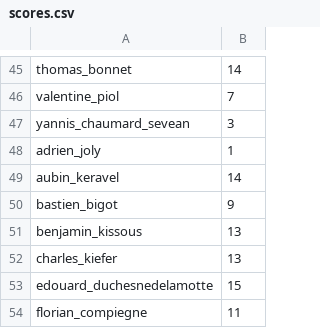
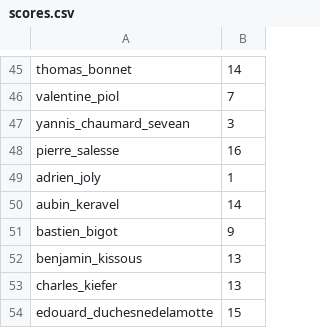
Before and after one commit to adrienjoly/js-test, a CSV file: exam-data/scores.csv, drawn as a sheet; only a part is shown, gaps mark what is left out; the shorter side is filled out with more unchanged rows; the diff names each change by its address in the sheet, - before the commit and + after, or states it on an @@ line.

Commit message:
added evaluation of pierre salesse (group 3)

```diff
--- a/exam-data/scores.csv
+++ b/exam-data/scores.csv
+row 48: pierre_salesse | 16
```
Also changed, not shown: 3 other files.
